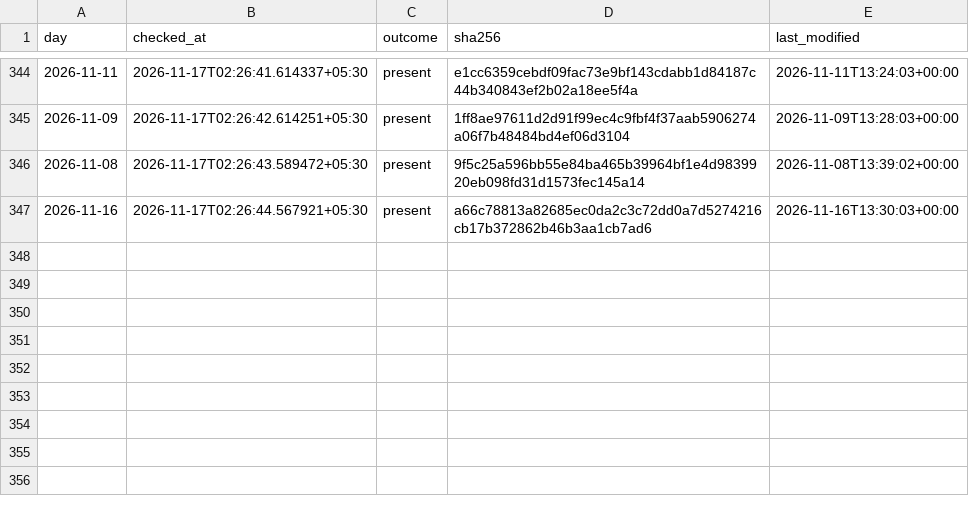
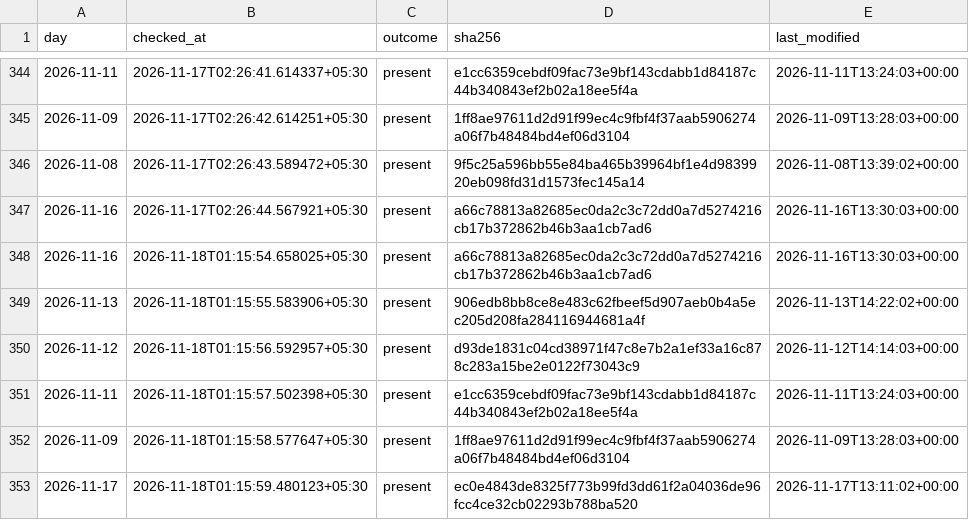
Before and after one commit to exepex/omenix-ingestion, a CSV file: research/data/participant_oi/release_checks.csv, drawn as a sheet; only a part is shown, gaps mark what is left out.

```diff
--- a/research/data/participant_oi/release_checks.csv
+++ b/research/data/participant_oi/release_checks.csv
@@ -347 +347,7 @@ day,checked_at,outcome,sha256,last_modified
 2026-11-16,2026-11-17T02:26:44.567921+05:30,present,a66c78813a82685ec0da2c3c72dd0a7d5274216cb17b372862b46b3aa1cb7ad6,2026-11-16T13:30:03+00:00
+2026-11-16,2026-11-18T01:15:54.658025+05:30,present,a66c78813a82685ec0da2c3c72dd0a7d5274216cb17b372862b46b3aa1cb7ad6,2026-11-16T13:30:03+00:00
+2026-11-13,2026-11-18T01:15:55.583906+05:30,present,906edb8bb8ce8e483c62fbeef5d907aeb0b4a5ec205d208fa284116944681a4f,2026-11-13T14:22:02+00:00
+2026-11-12,2026-11-18T01:15:56.592957+05:30,present,d93de1831c04cd38971f47c8e7b2a1ef33a16c878c283a15be2e0122f73043c9,2026-11-12T14:14:03+00:00
+2026-11-11,2026-11-18T01:15:57.502398+05:30,present,e1cc6359cebdf09fac73e9bf143cdabb1d84187c44b340843ef2b02a18ee5f4a,2026-11-11T13:24:03+00:00
+2026-11-09,2026-11-18T01:15:58.577647+05:30,present,1ff8ae97611d2d91f99ec4c9fbf4f37aab5906274a06f7b48484bd4ef06d3104,2026-11-09T13:28:03+00:00
+2026-11-17,2026-11-18T01:15:59.480123+05:30,present,ec0e4843de8325f773b99fd3dd61f2a04036de96fcc4ce32cb02293b788ba520,2026-11-17T13:11:02+00:00
```
Also changed, not shown: research/data/participant_oi/release_check_starts.csv, research/data/participant_oi/release_rereads.csv.
